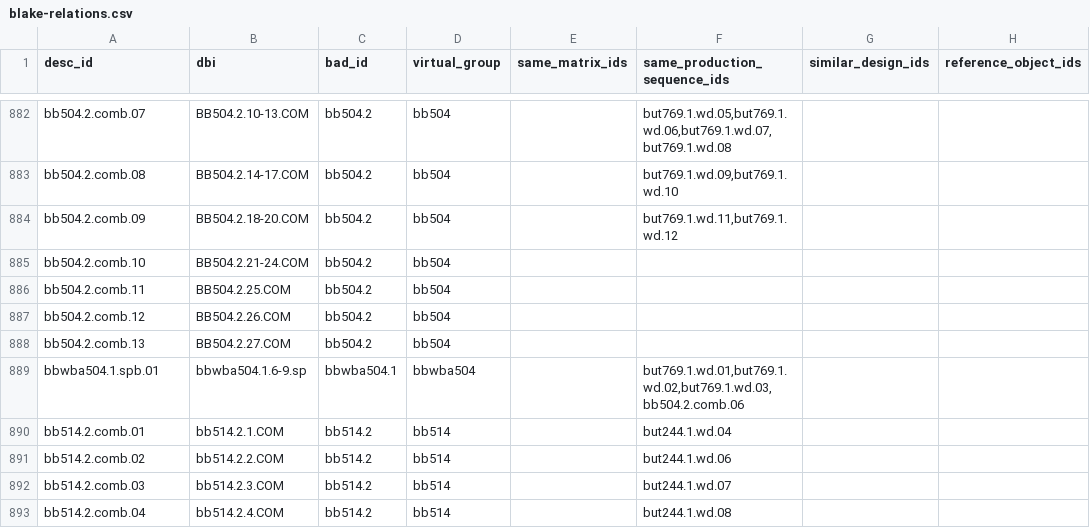
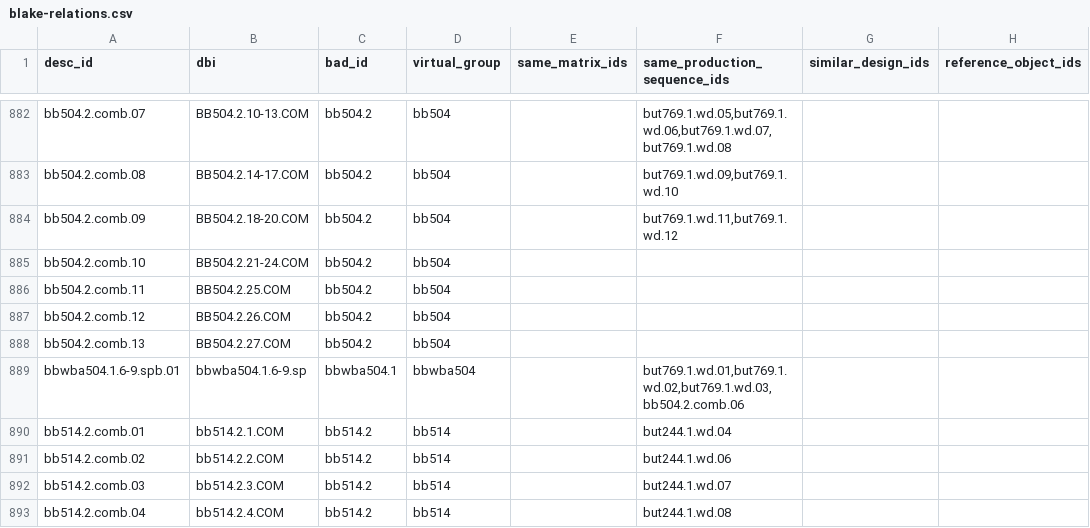
Before and after one commit to blakearchive/data, a CSV file: csv/blake-relations.csv, drawn as a sheet; only a part is shown, gaps mark what is left out; the diff names each change by its address in the sheet, - before the commit and + after, or states it on an @@ line.

Commit message:
Update blake-relations.csv

```diff
--- a/csv/blake-relations.csv
+++ b/csv/blake-relations.csv
-A889 (desc_id): bbwba504.1.spb.01
+A889 (desc_id): bbwba504.1.6-9.spb.01
```
